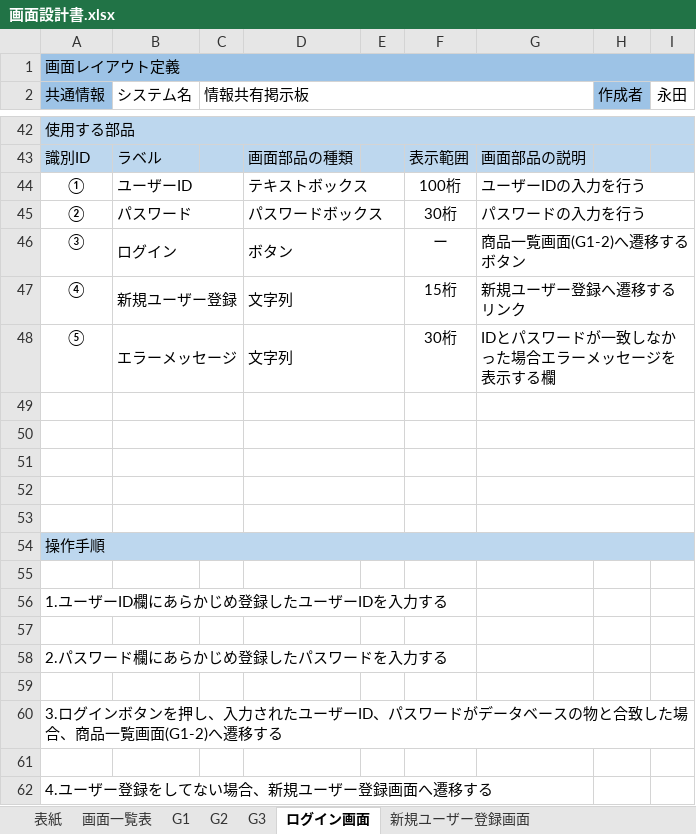
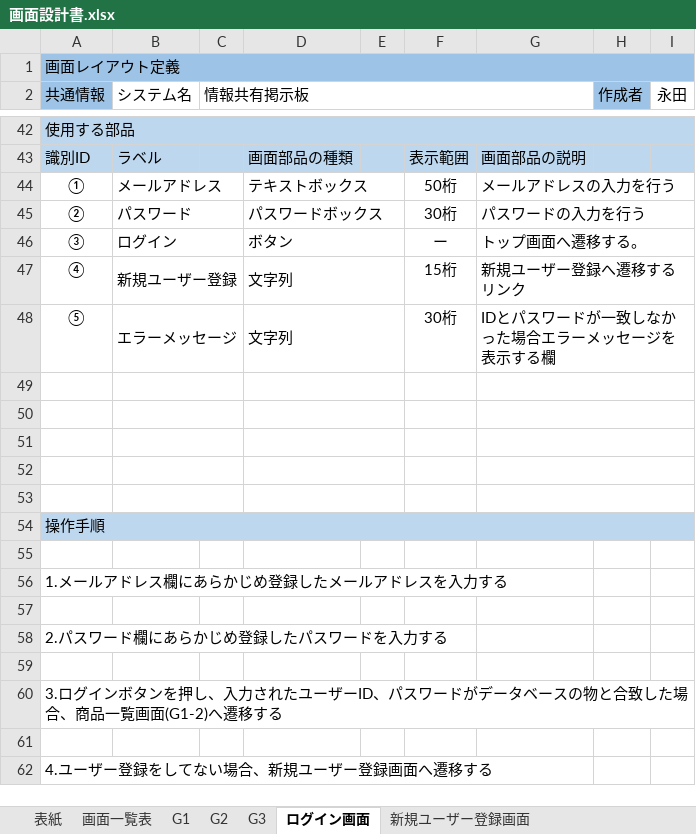
Before and after one commit to Kyospla/abcc_system_sd3e_grpA, an Excel workbook: 02_画面設計書・モックアップ/画面設計書.xlsx, sheet ログイン画面, drawn as a sheet; only a part is shown, gaps mark what is left out; values as stored, in another font and other column widths than the file's, no borders; charts and pictures not drawn; the diff names each change by its address in the sheet, - before the commit and + after, or states it on an @@ line.

Commit message:
Update 画面設計書.xlsx

```diff
--- a/02_画面設計書・モックアップ/画面設計書.xlsx (sheet ログイン画面)
+++ b/02_画面設計書・モックアップ/画面設計書.xlsx (sheet ログイン画面)
-B44 (システム名): ユーザーID
+B44 (システム名): メールアドレス
-F44: 100桁
+F44: 50桁
-G44: ユーザーIDの入力を行う
+G44: メールアドレスの入力を行う
-G46: 商品一覧画面(G1-2)へ遷移するボタン
+G46: トップ画面へ遷移する。
-A56 (共通情報): 1.ユーザーID欄にあらかじめ登録したユーザーIDを入力する
+A56 (共通情報): 1.メールアドレス欄にあらかじめ登録したメールアドレスを入力する
```
Also changed, not shown: sheet 新規ユーザー登録画面.
